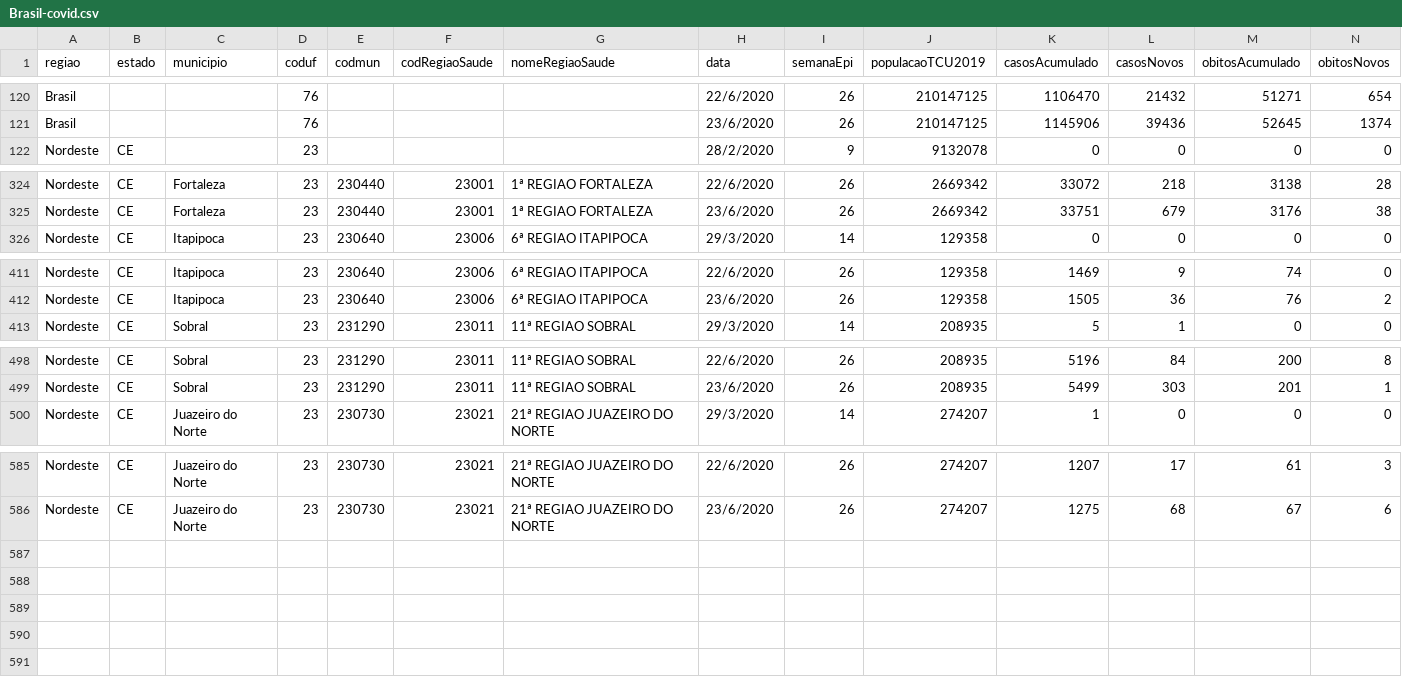
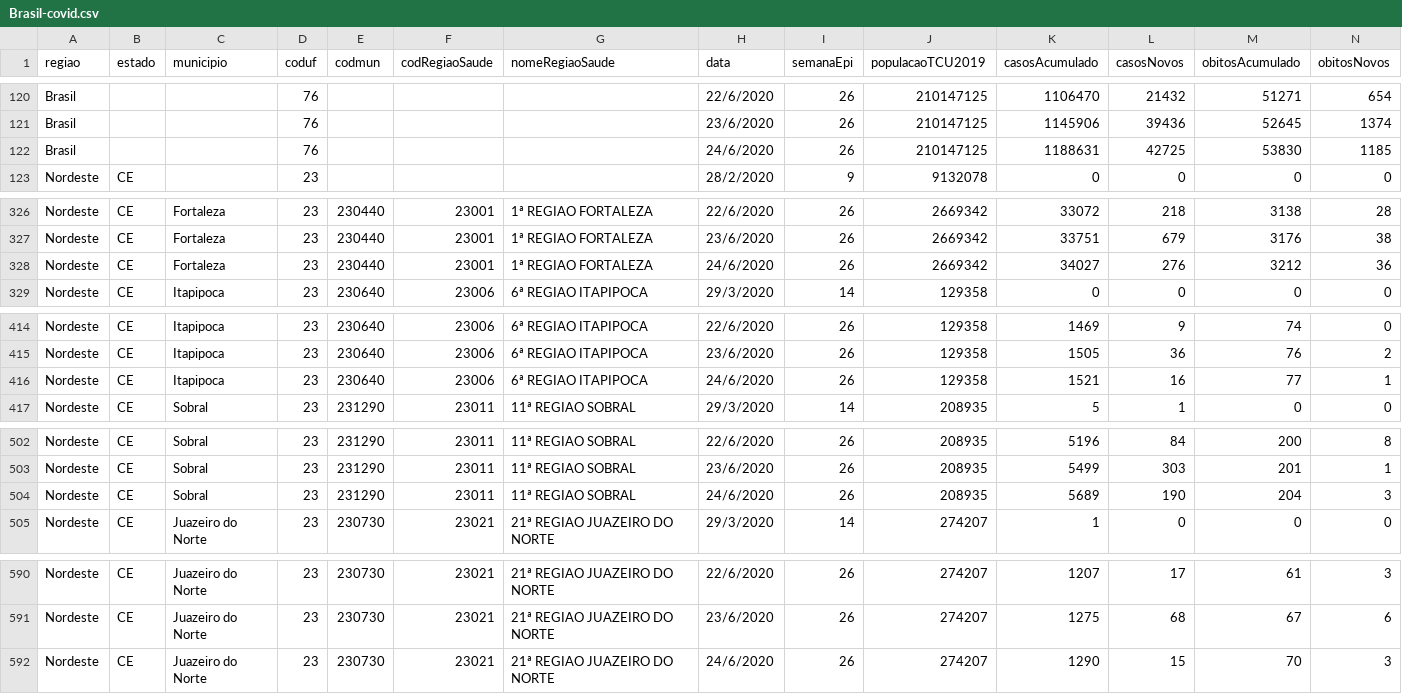
Before and after one commit to RiltonSM/covid-dashboard-backend, a CSV file: src/assets/Brasil-covid.csv, drawn as a sheet; only a part is shown, gaps mark what is left out; rows hold the shown columns only; the diff covers the shown part only; the diff names each change by its address in the sheet, - before the commit and + after, or states it on an @@ line.

```diff
--- a/src/assets/Brasil-covid.csv
+++ b/src/assets/Brasil-covid.csv
+row 122: Brasil |  |  | 76 |  |  |  | 24/6/2020 | 26 | 210147125 | 1188631 | 42725 | 53830 | 1185
+row 328: Nordeste | CE | Fortaleza | 23 | 230440 | 23001 | 1ª REGIAO FORTALEZA | 24/6/2020 | 26 | 2669342 | 34027 | 276 | 3212 | 36
+row 416: Nordeste | CE | Itapipoca | 23 | 230640 | 23006 | 6ª REGIAO ITAPIPOCA | 24/6/2020 | 26 | 129358 | 1521 | 16 | 77 | 1
+row 504: Nordeste | CE | Sobral | 23 | 231290 | 23011 | 11ª REGIAO SOBRAL | 24/6/2020 | 26 | 208935 | 5689 | 190 | 204 | 3
+row 592: Nordeste | CE | Juazeiro do Norte | 23 | 230730 | 23021 | 21ª REGIAO JUAZEIRO DO NORTE | 24/6/2020 | 26 | 274207 | 1290 | 15 | 70 | 3
```
Also changed, not shown: 1 added row elsewhere in this file, 1 other file.
